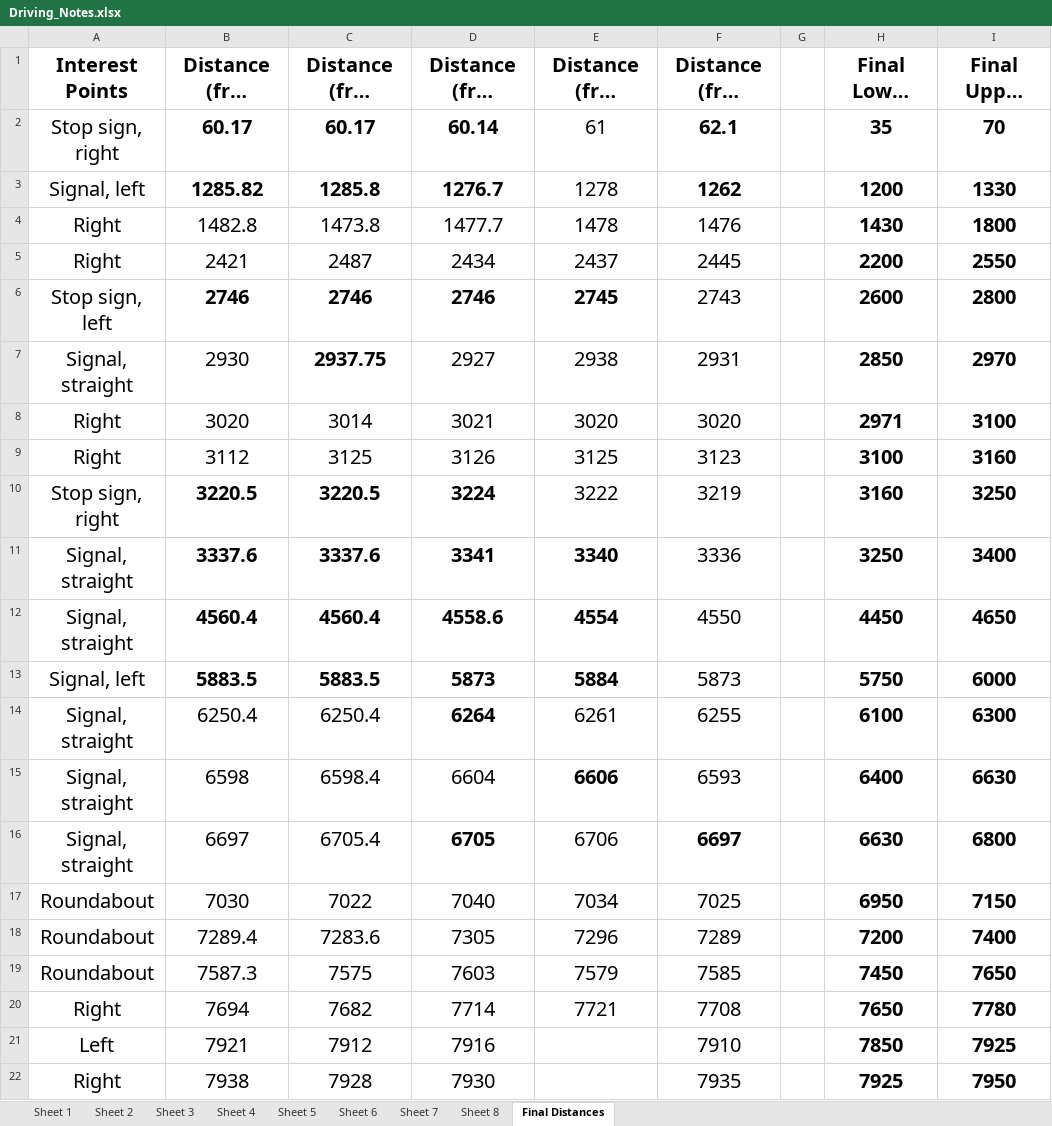
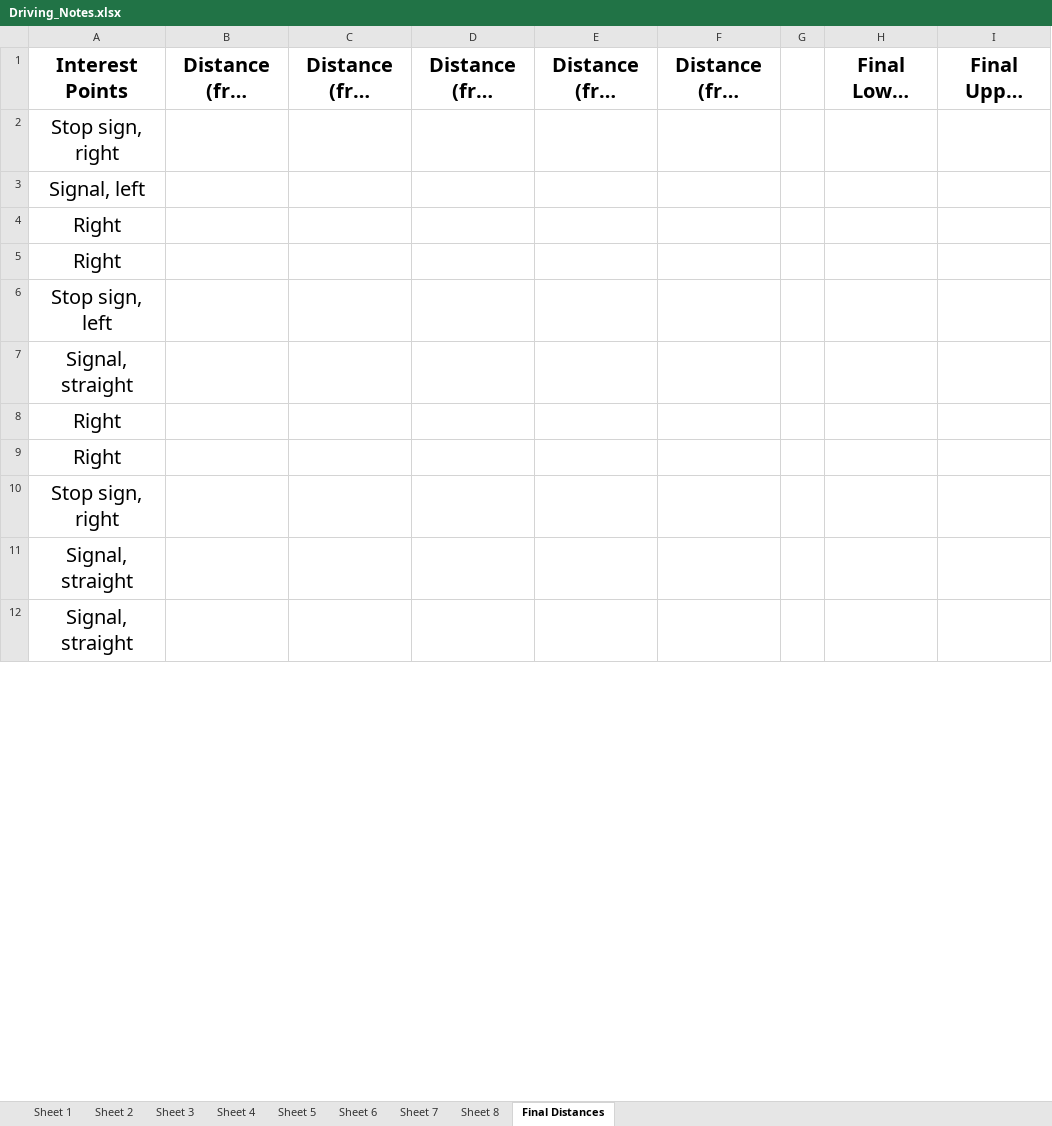
Before and after one commit to smashraf321/behavioral_profiling, an Excel workbook: Driving_Notes.xlsx, sheet Final Distances, drawn as a sheet; only a part is shown; long unchanged cells end in …; values as stored, in another font and other column widths than the file's, no borders; removed rows and columns are numbered as before the commit, all else as after; the diff covers the shown part only; the diff names each change by its address in the sheet, - before the commit and + after, or states it on an @@ line.

```diff
--- a/Driving_Notes.xlsx (sheet Final Distances)
+++ b/Driving_Notes.xlsx (sheet Final Distances)
-row 2: Stop sign, right | 60.17 | 60.17 | 60.14 | 61 | 62.1 |  | 35 | 70
-row 3: Signal, left | 1285.82 | 1285.8 | 1276.7 | 1278 | 1262 |  | 1200 | 1330
-row 4: Right | 1482.8 | 1473.8 | 1477.7 | 1478 | 1476 |  | 1430 | 1800
-row 5: Right | 2421 | 2487 | 2434 | 2437 | 2445 |  | 2200 | 2550
-row 6: Stop sign, left | 2746 | 2746 | 2746 | 2745 | 2743 |  | 2600 | 2800
-row 7: Signal, straight | 2930 | 2937.75 | 2927 | 2938 | 2931 |  | 2850 | 2970
-row 8: Right | 3020 | 3014 | 3021 | 3020 | 3020 |  | 2971 | 3100
-row 9: Right | 3112 | 3125 | 3126 | 3125 | 3123 |  | 3100 | 3160
-row 10: Stop sign, right | 3220.5 | 3220.5 | 3224 | 3222 | 3219 |  | 3160 | 3250
-row 11: Signal, straight | 3337.6 | 3337.6 | 3341 | 3340 | 3336 |  | 3250 | 3400
-row 12: Signal, straight | 4560.4 | 4560.4 | 4558.6 | 4554 | 4550 |  | 4450 | 4650
-row 13: Signal, left | 5883.5 | 5883.5 | 5873 | 5884 | 5873 |  | 5750 | 6000
-row 14: Signal, straight | 6250.4 | 6250.4 | 6264 | 6261 | 6255 |  | 6100 | 6300
-row 15: Signal, straight | 6598 | 6598.4 | 6604 | 6606 | 6593 |  | 6400 | 6630
-row 16: Signal, straight | 6697 | 6705.4 | 6705 | 6706 | 6697 |  | 6630 | 6800
-row 17: Roundabout | 7030 | 7022 | 7040 | 7034 | 7025 |  | 6950 | 7150
-row 18: Roundabout | 7289.4 | 7283.6 | 7305 | 7296 | 7289 |  | 7200 | 7400
-row 19: Roundabout | 7587.3 | 7575 | 7603 | 7579 | 7585 |  | 7450 | 7650
-row 20: Right | 7694 | 7682 | 7714 | 7721 | 7708 |  | 7650 | 7780
-row 21: Left | 7921 | 7912 | 7916 |  | 7910 |  | 7850 | 7925
-row 22: Right | 7938 | 7928 | 7930 |  | 7935 |  | 7925 | 7950
+row 2: Stop sign, right
+row 3: Signal, left
+row 4: Right
+row 5: Right
+row 6: Stop sign, left
+row 7: Signal, straight
+row 8: Right
+row 9: Right
+row 10: Stop sign, right
+row 11: Signal, straight
+row 12: Signal, straight
```
Also changed, not shown: 10 added rows elsewhere in this sheet, sheet Sheet 5, sheet Sheet 6, sheet Sheet 3, sheet Sheet 4, sheet Sheet 2, sheet Sheet 1.
